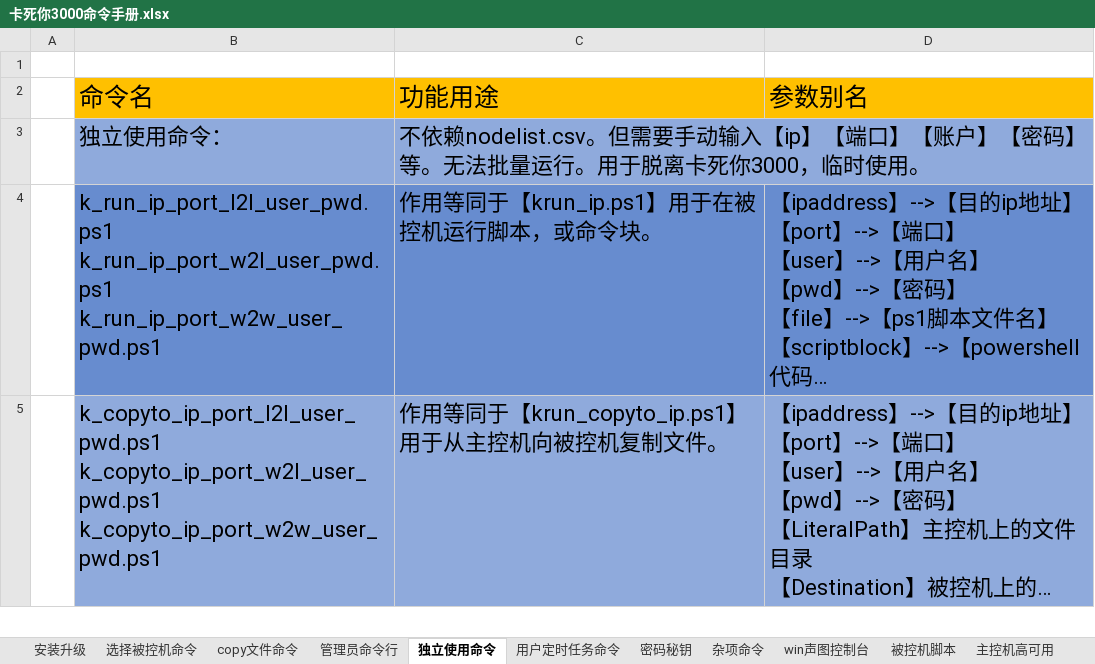
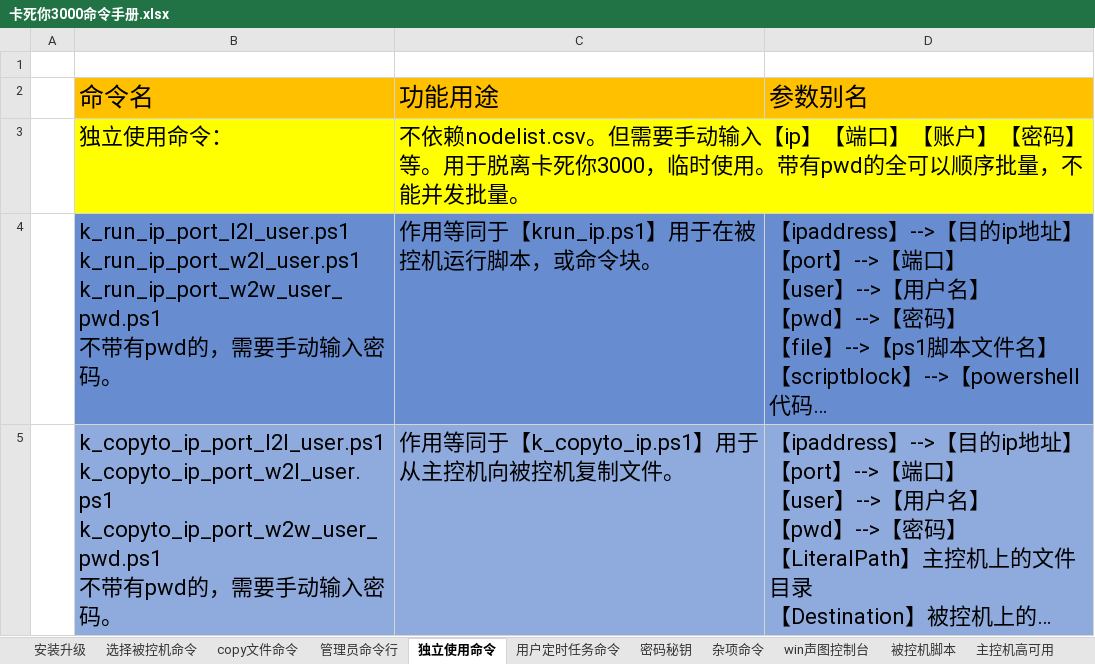
Before and after one commit to kasini3000/kasini3000, an Excel workbook: docs/卡死你3000命令手册.xlsx, sheet 独立使用命令, drawn as a sheet; only a part is shown; long unchanged cells end in …; values as stored, in another font and other column widths than the file's, no borders; ↵ is a line break in a cell; the diff covers the shown part only; the diff names each change by its address in the sheet, - before the commit and + after, or states it on an @@ line.

```diff
--- a/docs/卡死你3000命令手册.xlsx (sheet 独立使用命令)
+++ b/docs/卡死你3000命令手册.xlsx (sheet 独立使用命令)
-B3:C3 fill: #8FAADC
+B3:C3 fill: #FFFF00
-C3: …码】等。无法批量运行。用于脱离卡死你3000，临时使用。
+C3: …码】等。用于脱离卡死你3000，临时使用。带有pwd的全可以顺序批量，不能并发批量。
-D3 fill: none
+D3 fill: #FFFF00
-B4: k_run_ip_port_l2l_user_pwd.ps1 ↵ k_run_ip_port_w2l_user_pwd.ps1 ↵ k_run_ip_port_w2w_user_pwd.ps1
+B4: k_run_ip_port_l2l_user.ps1 ↵ k_run_ip_port_w2l_user.ps1 ↵ k_run_ip_port_w2w_user_pwd.ps1 ↵ 不带有pwd的，需要手动输入密码。
-B5: k_copyto_ip_port_l2l_user_pwd.ps1 ↵ k_copyto_ip_port_w2l_user_pwd.ps1 ↵ k_copyto_ip_port_w2w_user_pwd.ps1
+B5: k_copyto_ip_port_l2l_user.ps1 ↵ k_copyto_ip_port_w2l_user.ps1 ↵ k_copyto_ip_port_w2w_user_pwd.ps1 ↵ 不带有pwd的，需要手动输入密码。
-C5: 作用等同于【krun_copyto_ip.ps1】用于从主控机向被控机复制文件。
+C5: 作用等同于【k_copyto_ip.ps1】用于从主控机向被控机复制文件。
```
Also changed, not shown: 8 added rows and 2 edited cells elsewhere in this sheet, sheet win声图控制台, sheet 被控机脚本, sheet 选择被控机命令, docs/kasini3000_manual.xlsx, 1 other file.
